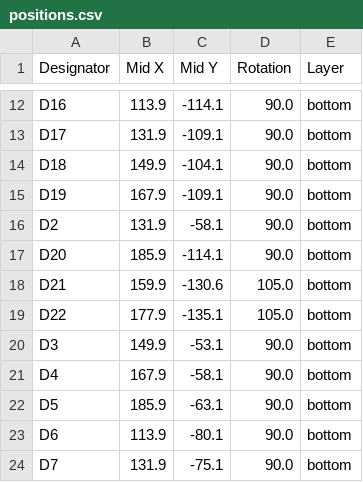
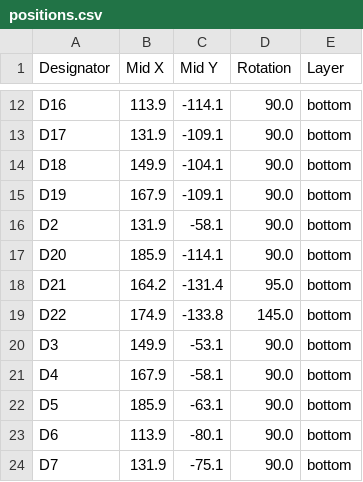
Before and after one commit to AmazingSpanoMan/Gremlin_Gamepad, a CSV file: Gremlin_v3/KiCad/Gremlin_v3/production/positions.csv, drawn as a sheet; only a part is shown, gaps mark what is left out.

Commit message:
Updated PCB design for CNC Milling

```diff
--- a/Gremlin_v3/KiCad/Gremlin_v3/production/positions.csv
+++ b/Gremlin_v3/KiCad/Gremlin_v3/production/positions.csv
@@ -17,4 +17,4 @@ D2,131.9,-58.1,90.0,bottom
 D20,185.9,-114.1,90.0,bottom
-D21,159.9,-130.6,105.0,bottom
-D22,177.9,-135.1,105.0,bottom
+D21,164.2,-131.4,95.0,bottom
+D22,174.9,-133.8,145.0,bottom
 D3,149.9,-53.1,90.0,bottom
```
Also changed, not shown: 35 other files.
